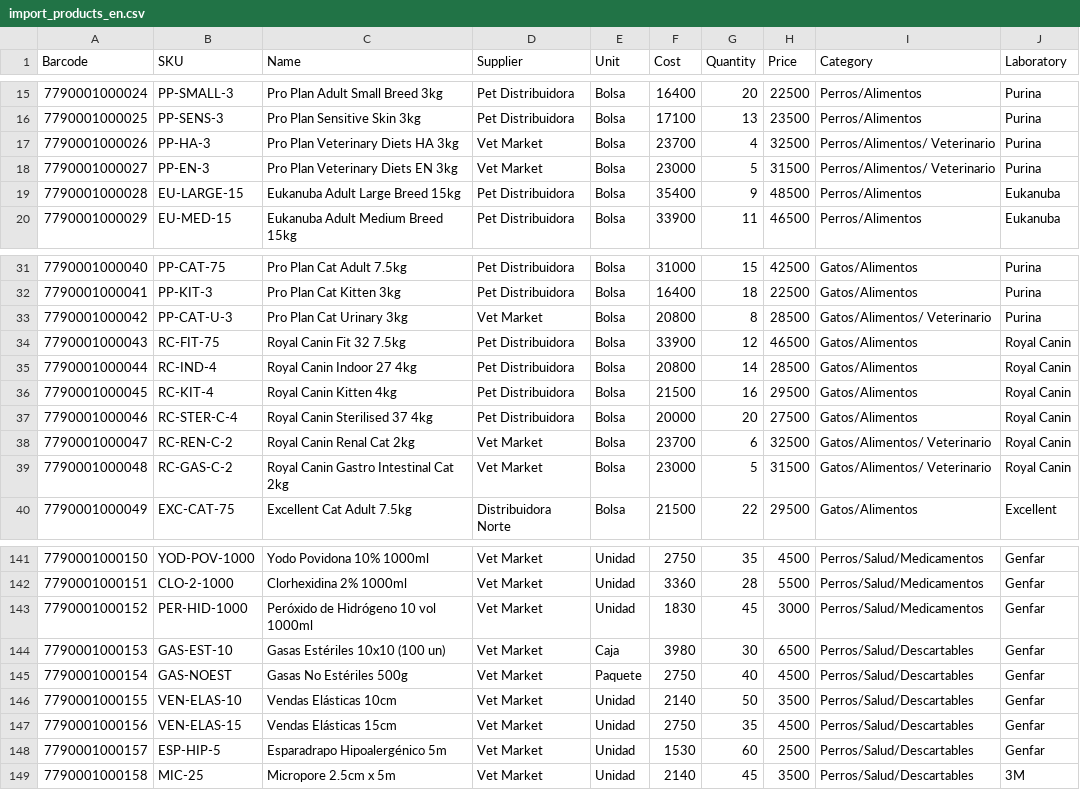
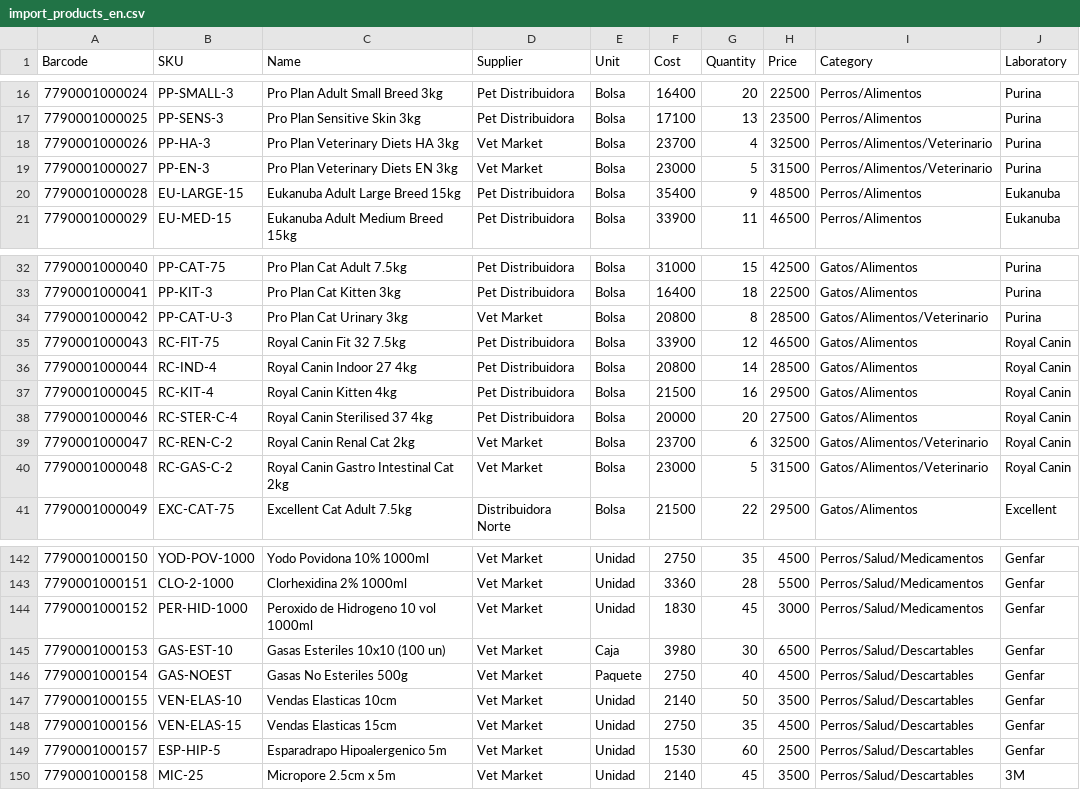
Before and after one commit to Miguelecf/See-The-Numbers, a CSV file: apps/web/public/templates/import_products_en.csv, drawn as a sheet; only a part is shown, gaps mark what is left out; the diff covers the shown part only.

```diff
--- a/apps/web/public/templates/import_products_en.csv
+++ b/apps/web/public/templates/import_products_en.csv
@@ -16,4 +17,4 @@ Barcode,SKU,Name,Supplier,Unit,Cost,Quantity,Price,Category,Laboratory
 7790001000025,PP-SENS-3,Pro Plan Sensitive Skin 3kg,Pet Distribuidora,Bolsa,17100,13,23500,Perros/Alimentos,Purina
-7790001000026,PP-HA-3,Pro Plan Veterinary Diets HA 3kg,Vet Market,Bolsa,23700,4,32500,Perros/Alimentos/ Veterinario,Purina
-7790001000027,PP-EN-3,Pro Plan Veterinary Diets EN 3kg,Vet Market,Bolsa,23000,5,31500,Perros/Alimentos/ Veterinario,Purina
+7790001000026,PP-HA-3,Pro Plan Veterinary Diets HA 3kg,Vet Market,Bolsa,23700,4,32500,Perros/Alimentos/Veterinario,Purina
+7790001000027,PP-EN-3,Pro Plan Veterinary Diets EN 3kg,Vet Market,Bolsa,23000,5,31500,Perros/Alimentos/Veterinario,Purina
 7790001000028,EU-LARGE-15,Eukanuba Adult Large Breed 15kg,Pet Distribuidora,Bolsa,35400,9,48500,Perros/Alimentos,Eukanuba
@@ -32,3 +33,3 @@ Barcode,SKU,Name,Supplier,Unit,Cost,Quantity,Price,Category,Laboratory
 7790001000041,PP-KIT-3,Pro Plan Cat Kitten 3kg,Pet Distribuidora,Bolsa,16400,18,22500,Gatos/Alimentos,Purina
-7790001000042,PP-CAT-U-3,Pro Plan Cat Urinary 3kg,Vet Market,Bolsa,20800,8,28500,Gatos/Alimentos/ Veterinario,Purina
+7790001000042,PP-CAT-U-3,Pro Plan Cat Urinary 3kg,Vet Market,Bolsa,20800,8,28500,Gatos/Alimentos/Veterinario,Purina
 7790001000043,RC-FIT-75,Royal Canin Fit 32 7.5kg,Pet Distribuidora,Bolsa,33900,12,46500,Gatos/Alimentos,Royal Canin
@@ -37,4 +38,4 @@ Barcode,SKU,Name,Supplier,Unit,Cost,Quantity,Price,Category,Laboratory
 7790001000046,RC-STER-C-4,Royal Canin Sterilised 37 4kg,Pet Distribuidora,Bolsa,20000,20,27500,Gatos/Alimentos,Royal Canin
-7790001000047,RC-REN-C-2,Royal Canin Renal Cat 2kg,Vet Market,Bolsa,23700,6,32500,Gatos/Alimentos/ Veterinario,Royal Canin
-7790001000048,RC-GAS-C-2,Royal Canin Gastro Intestinal Cat 2kg,Vet Market,Bolsa,23000,5,31500,Gatos/Alimentos/ Veterinario,Royal Canin
+7790001000047,RC-REN-C-2,Royal Canin Renal Cat 2kg,Vet Market,Bolsa,23700,6,32500,Gatos/Alimentos/Veterinario,Royal Canin
+7790001000048,RC-GAS-C-2,Royal Canin Gastro Intestinal Cat 2kg,Vet Market,Bolsa,23000,5,31500,Gatos/Alimentos/Veterinario,Royal Canin
 7790001000049,EXC-CAT-75,Excellent Cat Adult 7.5kg,Distribuidora Norte,Bolsa,21500,22,29500,Gatos/Alimentos,Excellent
@@ -142,8 +143,8 @@ Barcode,SKU,Name,Supplier,Unit,Cost,Quantity,Price,Category,Laboratory
 7790001000151,CLO-2-1000,Clorhexidina 2% 1000ml,Vet Market,Unidad,3360,28,5500,Perros/Salud/Medicamentos,Genfar
-7790001000152,PER-HID-1000,Peróxido de Hidrógeno 10 vol 1000ml,Vet Market,Unidad,1830,45,3000,Perros/Salud/Medicamentos,Genfar
-7790001000153,GAS-EST-10,Gasas Estériles 10x10 (100 un),Vet Market,Caja,3980,30,6500,Perros/Salud/Descartables,Genfar
-7790001000154,GAS-NOEST,Gasas No Estériles 500g,Vet Market,Paquete,2750,40,4500,Perros/Salud/Descartables,Genfar
-7790001000155,VEN-ELAS-10,Vendas Elásticas 10cm,Vet Market,Unidad,2140,50,3500,Perros/Salud/Descartables,Genfar
-7790001000156,VEN-ELAS-15,Vendas Elásticas 15cm,Vet Market,Unidad,2750,35,4500,Perros/Salud/Descartables,Genfar
-7790001000157,ESP-HIP-5,Esparadrapo Hipoalergénico 5m,Vet Market,Unidad,1530,60,2500,Perros/Salud/Descartables,Genfar
+7790001000152,PER-HID-1000,Peroxido de Hidrogeno 10 vol 1000ml,Vet Market,Unidad,1830,45,3000,Perros/Salud/Medicamentos,Genfar
+7790001000153,GAS-EST-10,Gasas Esteriles 10x10 (100 un),Vet Market,Caja,3980,30,6500,Perros/Salud/Descartables,Genfar
+7790001000154,GAS-NOEST,Gasas No Esteriles 500g,Vet Market,Paquete,2750,40,4500,Perros/Salud/Descartables,Genfar
+7790001000155,VEN-ELAS-10,Vendas Elasticas 10cm,Vet Market,Unidad,2140,50,3500,Perros/Salud/Descartables,Genfar
+7790001000156,VEN-ELAS-15,Vendas Elasticas 15cm,Vet Market,Unidad,2750,35,4500,Perros/Salud/Descartables,Genfar
+7790001000157,ESP-HIP-5,Esparadrapo Hipoalergenico 5m,Vet Market,Unidad,1530,60,2500,Perros/Salud/Descartables,Genfar
 7790001000158,MIC-25,Micropore 2.5cm x 5m,Vet Market,Unidad,2140,45,3500,Perros/Salud/Descartables,3M
```
Also changed, not shown: 1 added row and 33 edited cells elsewhere in this file, 10 other files.
